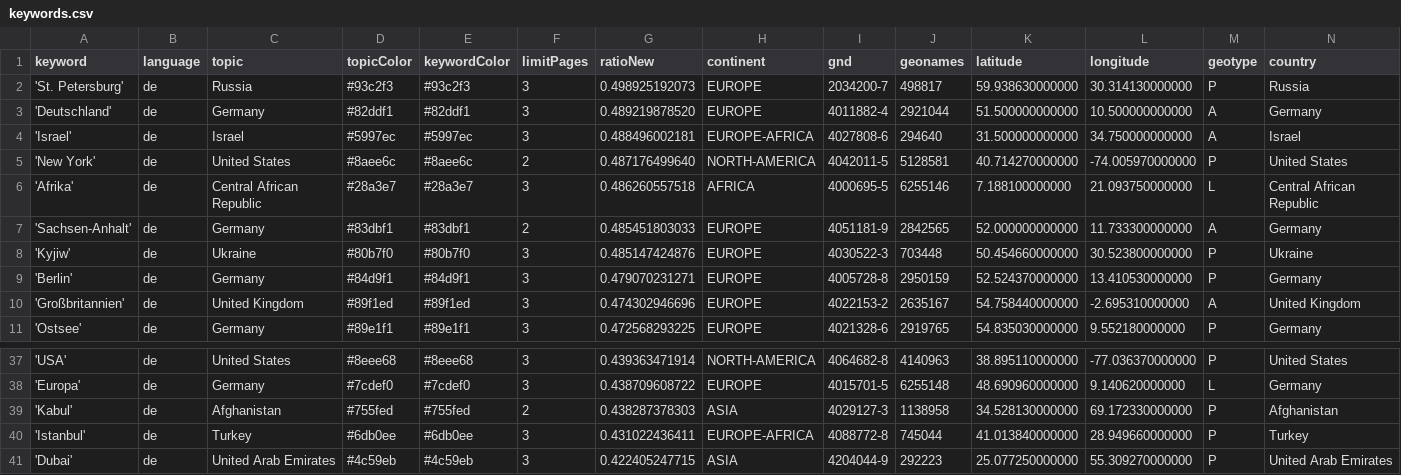
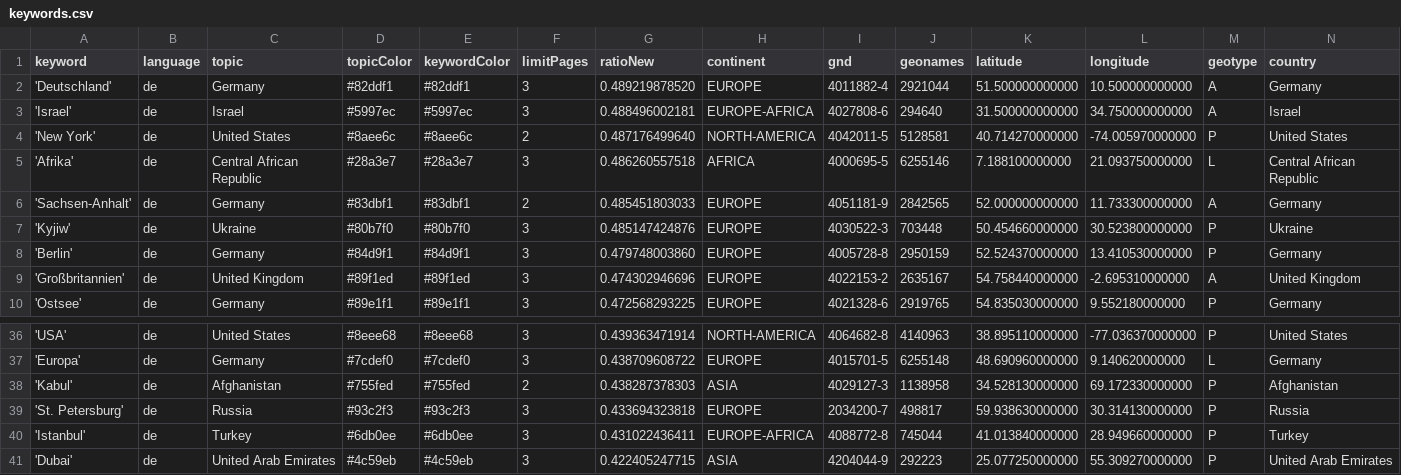
Before and after one commit to mizilett-news/ortsFluesterer, a CSV file: keywords.csv, drawn as a sheet; only a part is shown, gaps mark what is left out; removed rows and columns are numbered as before the commit, all else as after; rows hold the shown columns only; the diff names each change by its address in the sheet, - before the commit and + after, or states it on an @@ line.

```diff
--- a/keywords.csv
+++ b/keywords.csv
-row 2: 'St. Petersburg' | de | Russia | #93c2f3 | #93c2f3 | 3 | 0.498925192073 | EUROPE | 2034200-7 | 498817 | 59.938630000000 | 30.314130000000 | P | Russia
-G8 (ratioNew): 0.479070231271
+G8 (ratioNew): 0.479748003860
+row 39: 'St. Petersburg' | de | Russia | #93c2f3 | #93c2f3 | 3 | 0.433694323818 | EUROPE | 2034200-7 | 498817 | 59.938630000000 | 30.314130000000 | P | Russia
```
Also changed, not shown: csv/news_2026_09.csv.
